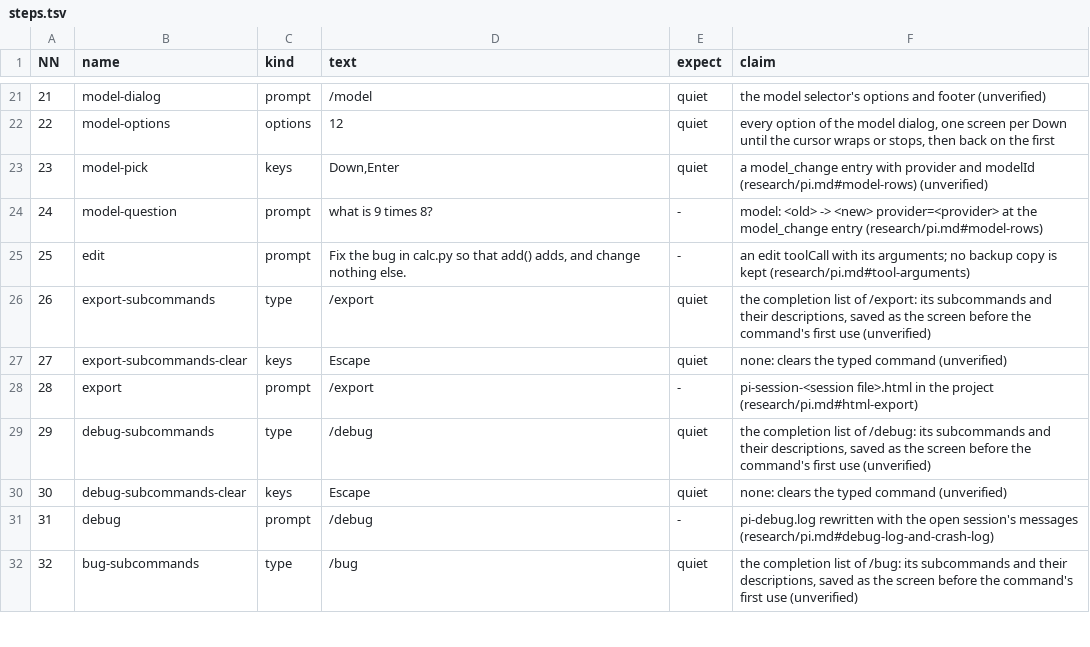
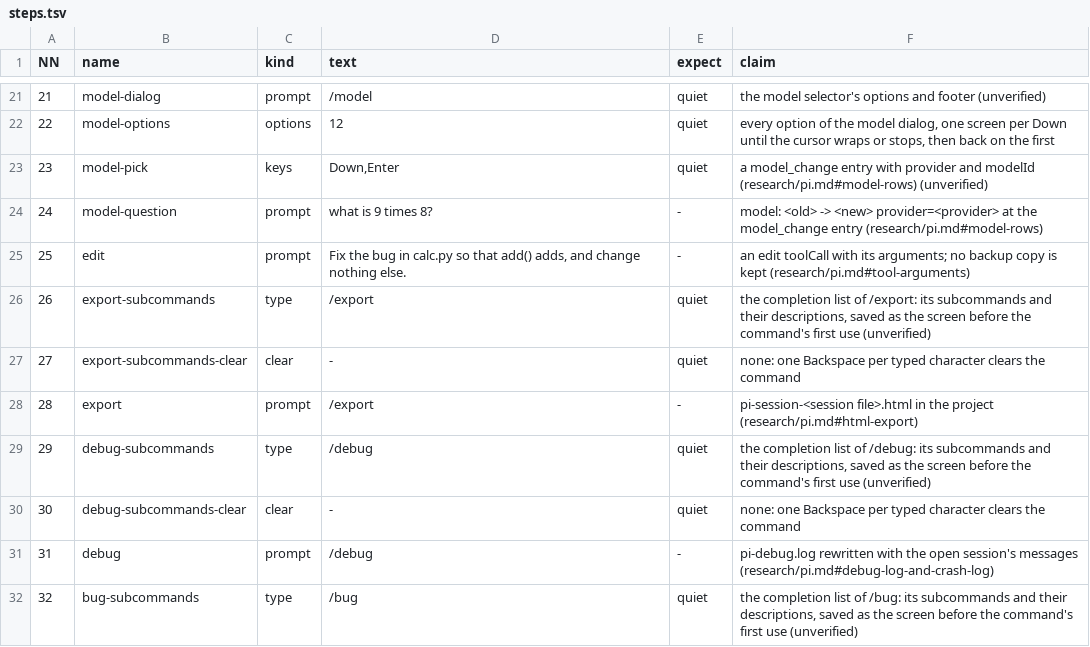
Before and after one commit to seanthegeek/doubleagent, a TSV file: lab/round/agents/pi/steps.tsv, drawn as a sheet; only a part is shown, gaps mark what is left out; the diff covers the shown part only.

```diff
--- a/lab/round/agents/pi/steps.tsv
+++ b/lab/round/agents/pi/steps.tsv
@@ -26,6 +26,6 @@ NN	name	kind	text	expect	claim
 26	export-subcommands	type	/export 	quiet	the completion list of /export: its subcommands and their descriptions, saved as the screen before the command's first use (unverified)
-27	export-subcommands-clear	keys	Escape	quiet	none: clears the typed command (unverified)
+27	export-subcommands-clear	clear	-	quiet	none: one Backspace per typed character clears the command
 28	export	prompt	/export	-	pi-session-<session file>.html in the project (research/pi.md#html-export)
 29	debug-subcommands	type	/debug 	quiet	the completion list of /debug: its subcommands and their descriptions, saved as the screen before the command's first use (unverified)
-30	debug-subcommands-clear	keys	Escape	quiet	none: clears the typed command (unverified)
+30	debug-subcommands-clear	clear	-	quiet	none: one Backspace per typed character clears the command
 31	debug	prompt	/debug	-	pi-debug.log rewritten with the open session's messages (research/pi.md#debug-log-and-crash-log)
```
Also changed, not shown: 24 edited cells elsewhere in this file, lab/round/agents/gemini-cli/steps.tsv, lab/round/agents/qwen-code/steps.tsv, 6 other files.
